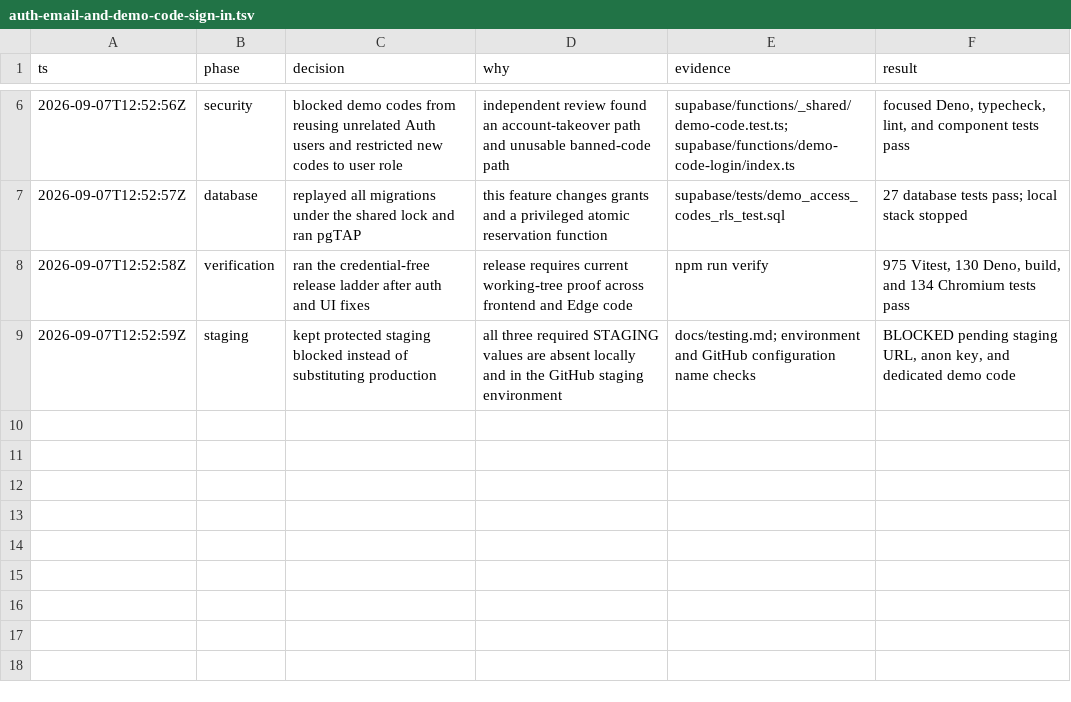
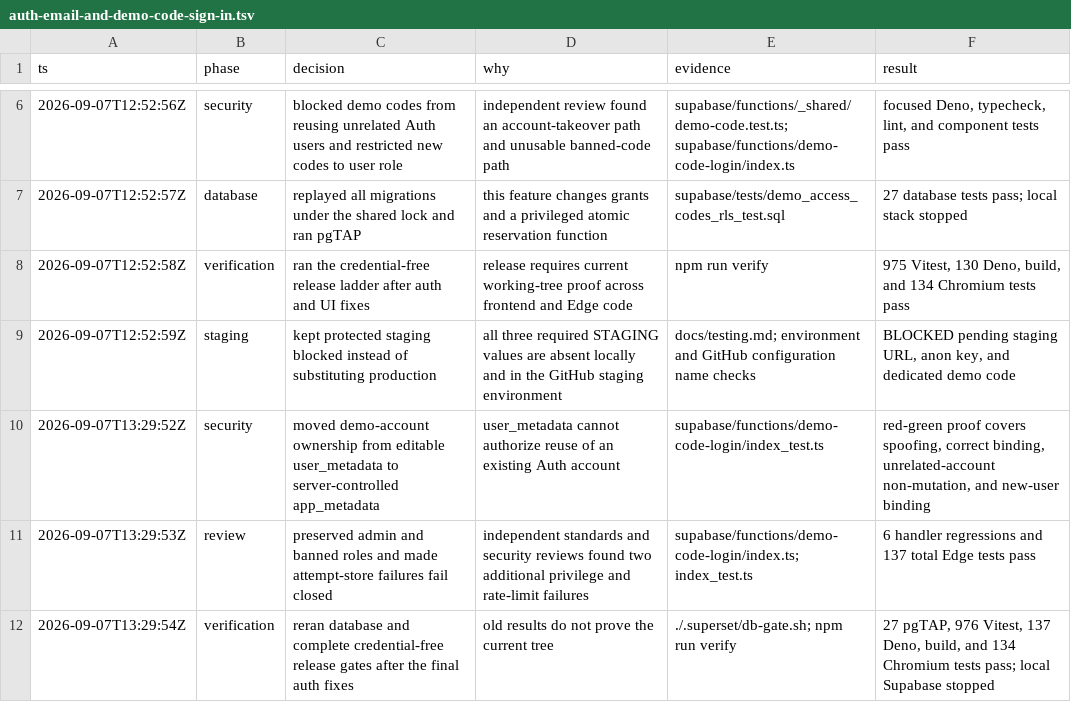
Before and after one commit to Programcode/DebateOwl, a TSV file: .audit/auth-email-and-demo-code-sign-in.tsv, drawn as a sheet; only a part is shown, gaps mark what is left out; the diff names each change by its address in the sheet, - before the commit and + after, or states it on an @@ line.

Commit message:
fix(auth): bind demo accounts with server metadata

```diff
--- a/.audit/auth-email-and-demo-code-sign-in.tsv
+++ b/.audit/auth-email-and-demo-code-sign-in.tsv
+row 10: 2026-09-07T13:29:52Z | security | moved demo-account ownership from editable user_metadata to server-controlled app_metadata | user_metadata cannot authorize reuse of an existing Auth account | supabase/functions/demo-code-login/index_test.ts | red-green proof covers spoofing, correct binding, unrelated-account non-mutation, and new-user binding
+row 11: 2026-09-07T13:29:53Z | review | preserved admin and banned roles and made attempt-store failures fail closed | independent standards and security reviews found two additional privilege and rate-limit failures | supabase/functions/demo-code-login/index.ts; index_test.ts | 6 handler regressions and 137 total Edge tests pass
+row 12: 2026-09-07T13:29:54Z | verification | reran database and complete credential-free release gates after the final auth fixes | old results do not prove the current tree | ./.superset/db-gate.sh; npm run verify | 27 pgTAP, 976 Vitest, 137 Deno, build, and 134 Chromium tests pass; local Supabase stopped
```
Also changed, not shown: 5 other files.
